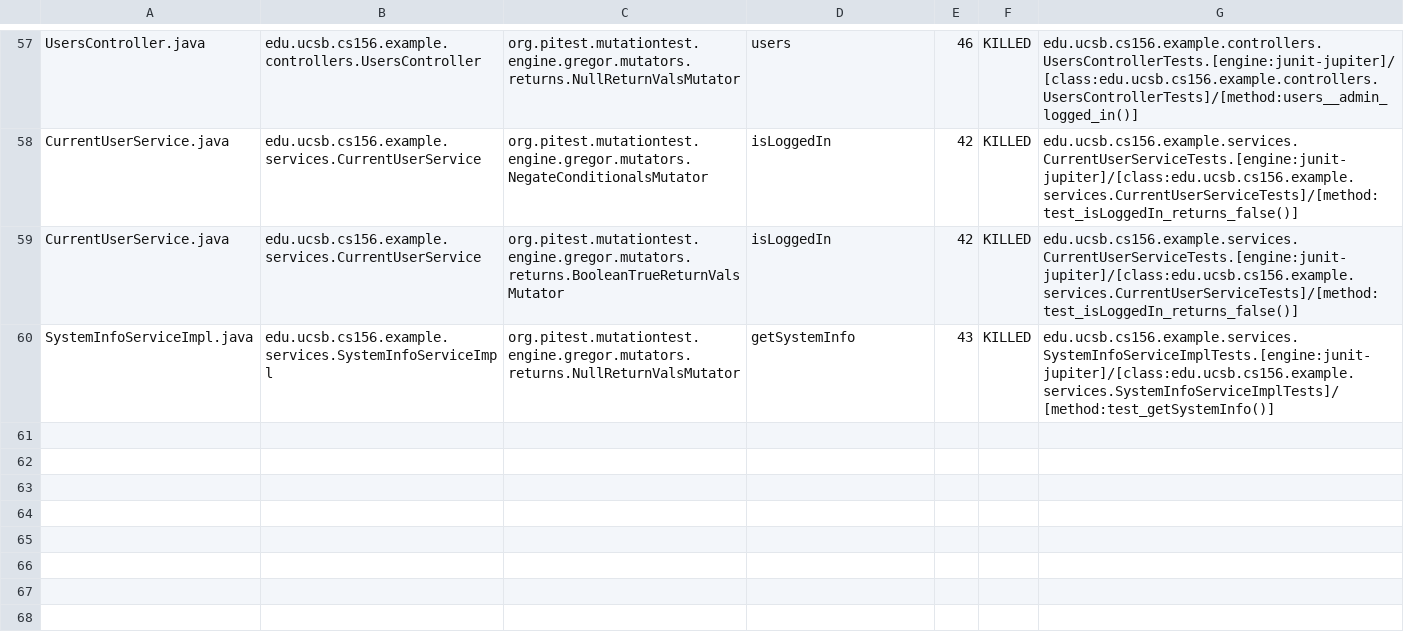
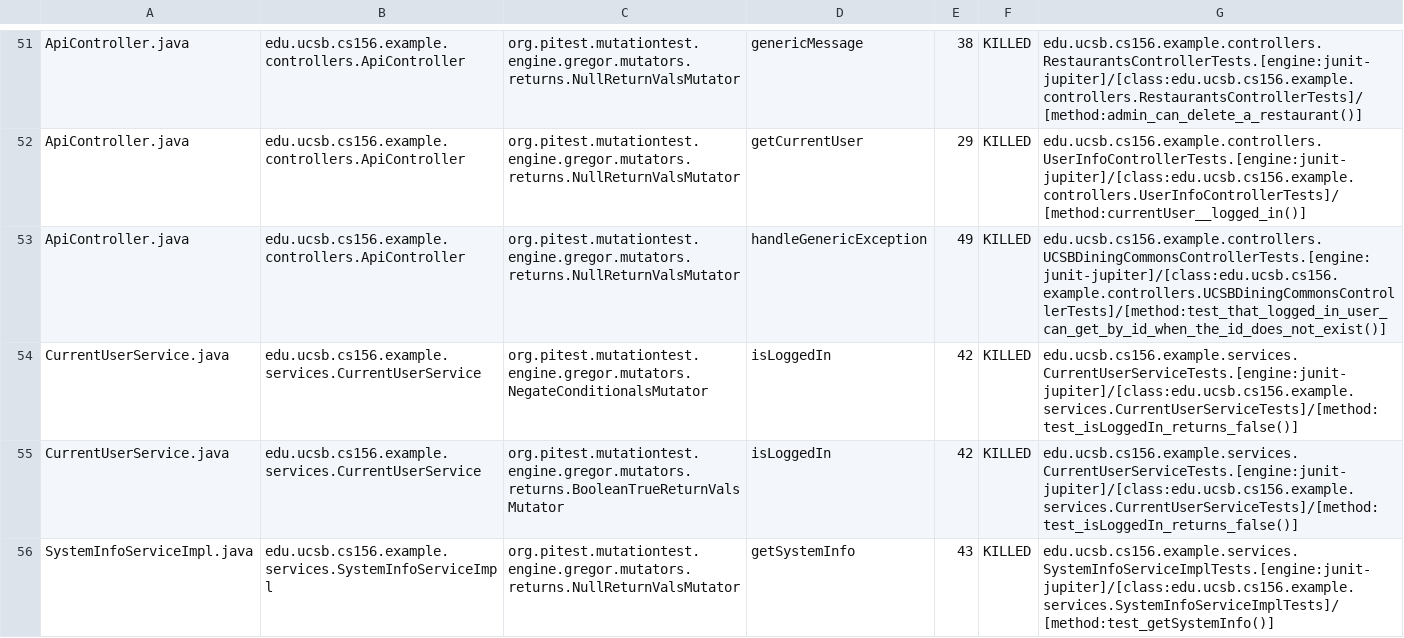
Before and after one commit to ucsb-cs156/template-spring-react, a CSV file: prs/11/pitest/mutations.csv, drawn as a sheet; only a part is shown, gaps mark what is left out; addresses are those after the commit; the diff covers the shown part only; the diff names each change by its address in the sheet, - before the commit and + after, or states it on an @@ line.

Commit message:
Deploying to gh-pages from @ ucsb-cs156/template-spring-react@8f8a664dab3aab42f7f6e440f5b754f77db44091 🚀

```diff
--- a/prs/11/pitest/mutations.csv
+++ b/prs/11/pitest/mutations.csv
-A51: UsersController.java
+A51: ApiController.java
-B51: edu.ucsb.cs156.example.controllers.UsersController
+B51: edu.ucsb.cs156.example.controllers.ApiController
-D51: users
+D51: genericMessage
-E51: 46
+E51: 38
-G51: edu.ucsb.cs156.example.controllers.UsersControllerTests.[engine:junit-jupiter]/[class:edu.ucsb.cs156.example.controllers.UsersControllerTests]/[method:users__admin_logged_in()]
+G51: edu.ucsb.cs156.example.controllers.RestaurantsControllerTests.[engine:junit-jupiter]/[class:edu.ucsb.cs156.example.controllers.RestaurantsControllerTests]/[method:admin_can_delete_a_restaurant()]
@@ row 2 moved to row 52: ApiController.java @@
+row 53: ApiController.java | edu.ucsb.cs156.example.controllers.ApiController | org.pitest.mutationtest.engine.gregor.mutators.returns.NullReturnValsMutator | handleGenericException | 49 | KILLED | edu.ucsb.cs156.example.controllers.UCSBDiningCommonsControllerTests.[engine:junit-jupiter]/[class:edu.ucsb.cs156.example.controllers.UCSBDiningCommonsControllerTests]/[method:test_that_logged_in_user_can_get_by_id_when_the_id_does_not_exist()]
```
Also changed, not shown: 1 added row, 2 removed rows and 31 moved rows elsewhere in this file, 11 other files.
